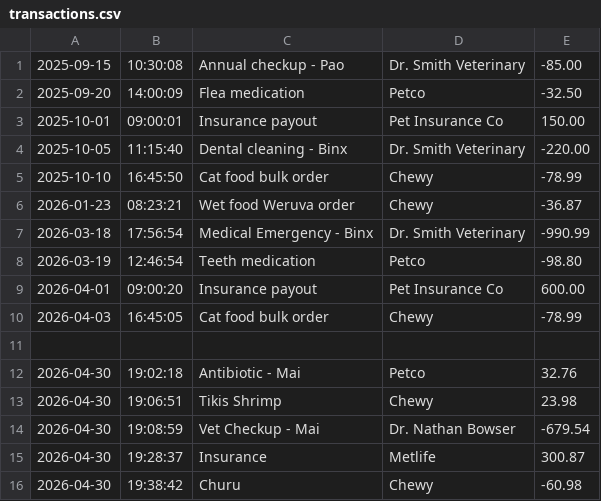
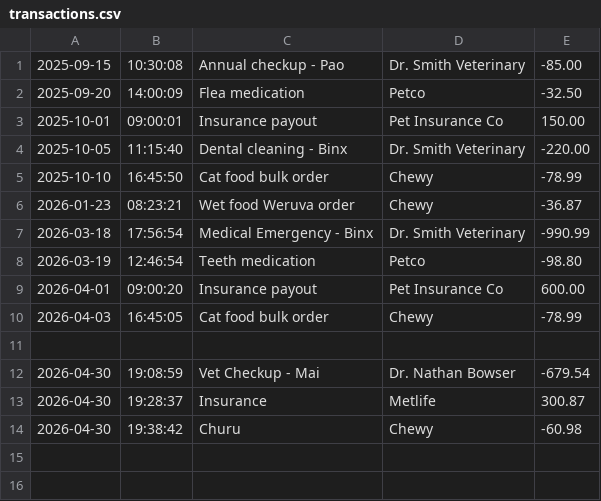
Before and after one commit to beatrizjardim031/three-paws-treasury, a CSV file: transactions.csv, drawn as a sheet; the diff names each change by its address in the sheet, - before the commit and + after, or states it on an @@ line.

```diff
--- a/transactions.csv
+++ b/transactions.csv
-row 12: 2026-04-30 | 19:02:18 | Antibiotic - Mai | Petco | 32.76
-row 13: 2026-04-30 | 19:06:51 | Tikis Shrimp | Chewy | 23.98
```
Also changed, not shown: 2 other files.
